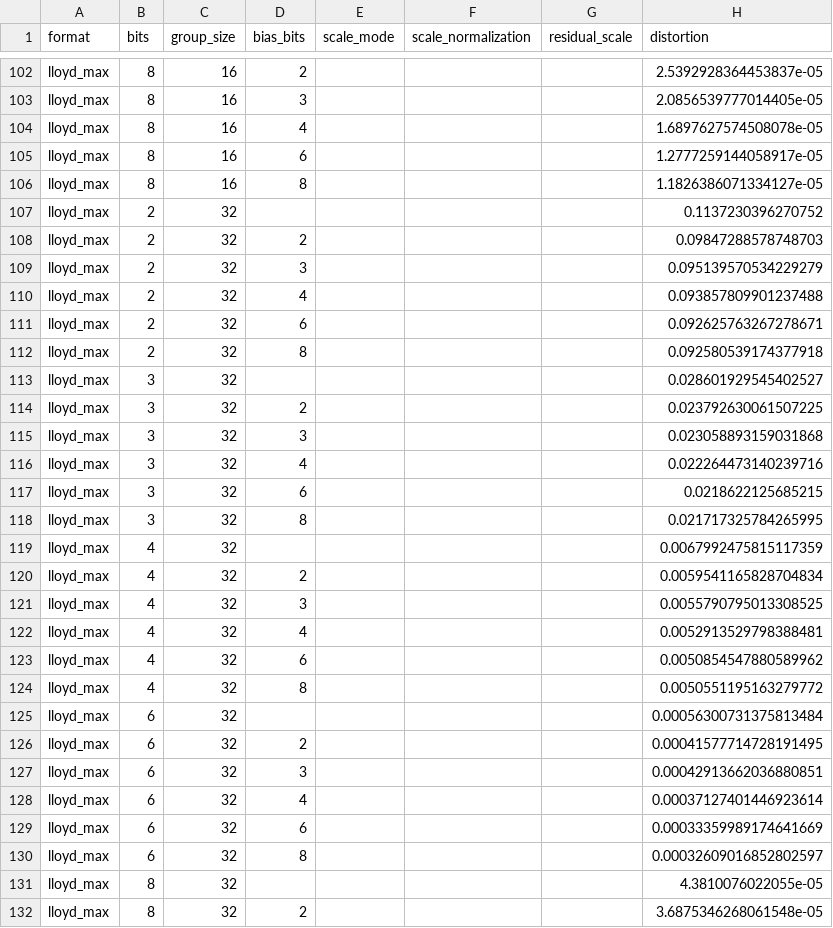
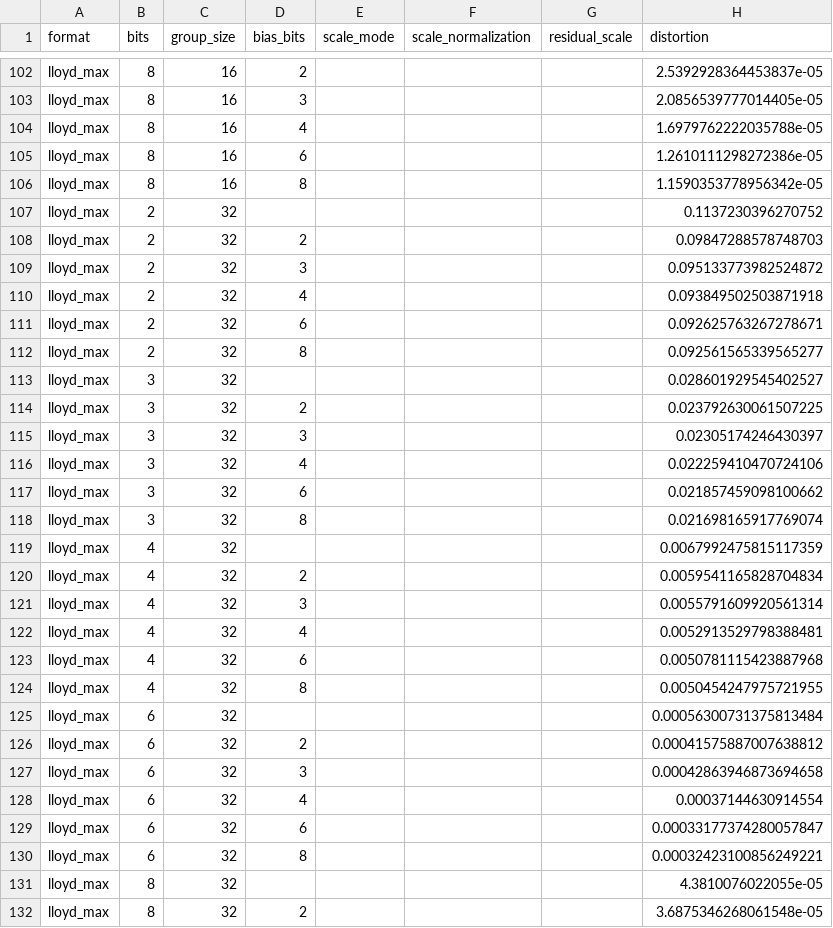
Before and after one commit to trymirai/lalamo, a CSV file: lalamo/compressed/data/distortion_estimates.csv, drawn as a sheet; only a part is shown, gaps mark what is left out; the diff covers the shown part only.

```diff
--- a/lalamo/compressed/data/distortion_estimates.csv
+++ b/lalamo/compressed/data/distortion_estimates.csv
@@ -103,29 +103,29 @@ lloyd_max,8,16,2,,,,2.5392928364453837e-05
 lloyd_max,8,16,3,,,,2.0856539777014405e-05
-lloyd_max,8,16,4,,,,1.6897627574508078e-05
-lloyd_max,8,16,6,,,,1.2777259144058917e-05
-lloyd_max,8,16,8,,,,1.1826386071334127e-05
+lloyd_max,8,16,4,,,,1.6979762222035788e-05
+lloyd_max,8,16,6,,,,1.2610111298272386e-05
+lloyd_max,8,16,8,,,,1.1590353778956342e-05
 lloyd_max,2,32,,,,,0.1137230396270752
 lloyd_max,2,32,2,,,,0.09847288578748703
-lloyd_max,2,32,3,,,,0.095139570534229279
-lloyd_max,2,32,4,,,,0.093857809901237488
+lloyd_max,2,32,3,,,,0.095133773982524872
+lloyd_max,2,32,4,,,,0.093849502503871918
 lloyd_max,2,32,6,,,,0.092625763267278671
-lloyd_max,2,32,8,,,,0.092580539174377918
+lloyd_max,2,32,8,,,,0.092561565339565277
 lloyd_max,3,32,,,,,0.028601929545402527
 lloyd_max,3,32,2,,,,0.023792630061507225
-lloyd_max,3,32,3,,,,0.023058893159031868
-lloyd_max,3,32,4,,,,0.022264473140239716
-lloyd_max,3,32,6,,,,0.0218622125685215
-lloyd_max,3,32,8,,,,0.021717325784265995
+lloyd_max,3,32,3,,,,0.02305174246430397
+lloyd_max,3,32,4,,,,0.022259410470724106
+lloyd_max,3,32,6,,,,0.021857459098100662
+lloyd_max,3,32,8,,,,0.021698165917769074
 lloyd_max,4,32,,,,,0.0067992475815117359
 lloyd_max,4,32,2,,,,0.0059541165828704834
-lloyd_max,4,32,3,,,,0.0055790795013308525
+lloyd_max,4,32,3,,,,0.0055791609920561314
 lloyd_max,4,32,4,,,,0.0052913529798388481
-lloyd_max,4,32,6,,,,0.0050854547880589962
-lloyd_max,4,32,8,,,,0.0050551195163279772
+lloyd_max,4,32,6,,,,0.0050781115423887968
+lloyd_max,4,32,8,,,,0.0050454247975721955
 lloyd_max,6,32,,,,,0.00056300731375813484
-lloyd_max,6,32,2,,,,0.00041577714728191495
-lloyd_max,6,32,3,,,,0.00042913662036880851
-lloyd_max,6,32,4,,,,0.00037127401446923614
-lloyd_max,6,32,6,,,,0.00033359989174641669
-lloyd_max,6,32,8,,,,0.00032609016852802597
+lloyd_max,6,32,2,,,,0.00041575887007638812
+lloyd_max,6,32,3,,,,0.00042863946873694658
+lloyd_max,6,32,4,,,,0.00037144630914554
+lloyd_max,6,32,6,,,,0.00033177374280057847
+lloyd_max,6,32,8,,,,0.00032423100856249221
 lloyd_max,8,32,,,,,4.3810076022055e-05
```
Also changed, not shown: 71 edited cells elsewhere in this file, lalamo/compressed/data/lloyd_max_bias_luts.csv, lalamo/compressed/data/lloyd_max_codebooks.csv, 3 other files.
